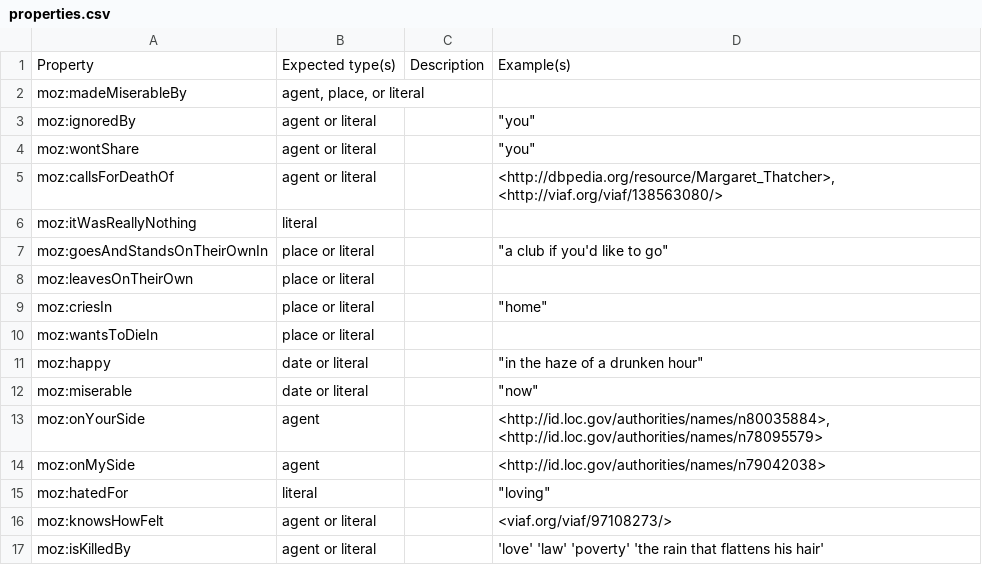
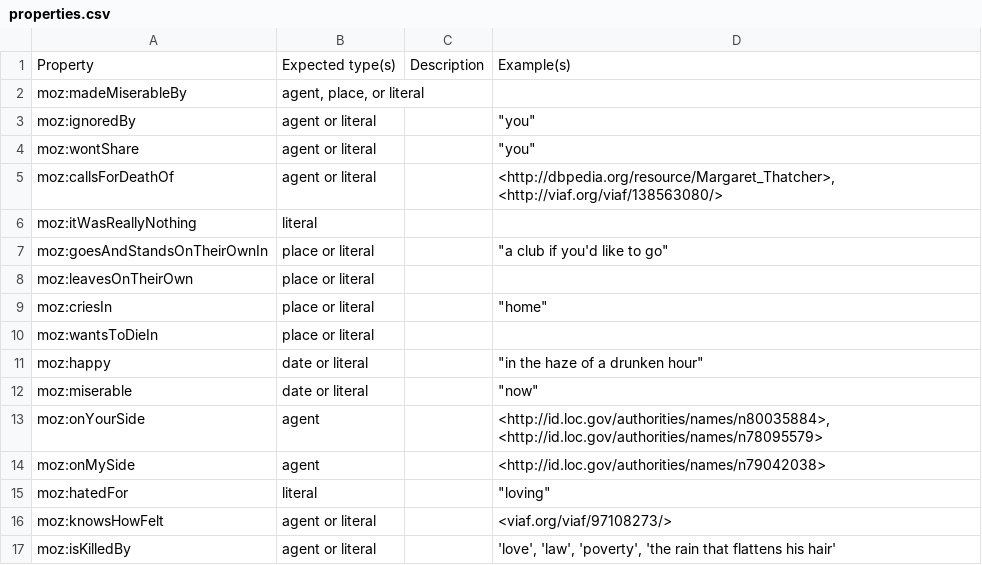
Before and after one commit to eslao/moztology, a CSV file: properties.csv, drawn as a sheet.

Commit message:
Update properties.csv

```diff
--- a/properties.csv
+++ b/properties.csv
@@ -16,2 +16,2 @@ moz:hatedFor,literal,,"""loving"""
 moz:knowsHowFelt,"agent or literal",,<viaf.org/viaf/97108273/>
-moz:isKilledBy,"agent or literal",,"'love' 'law' 'poverty' 'the rain that flattens his hair'"
+moz:isKilledBy,"agent or literal",,"'love', 'law', 'poverty', 'the rain that flattens his hair'"
```
